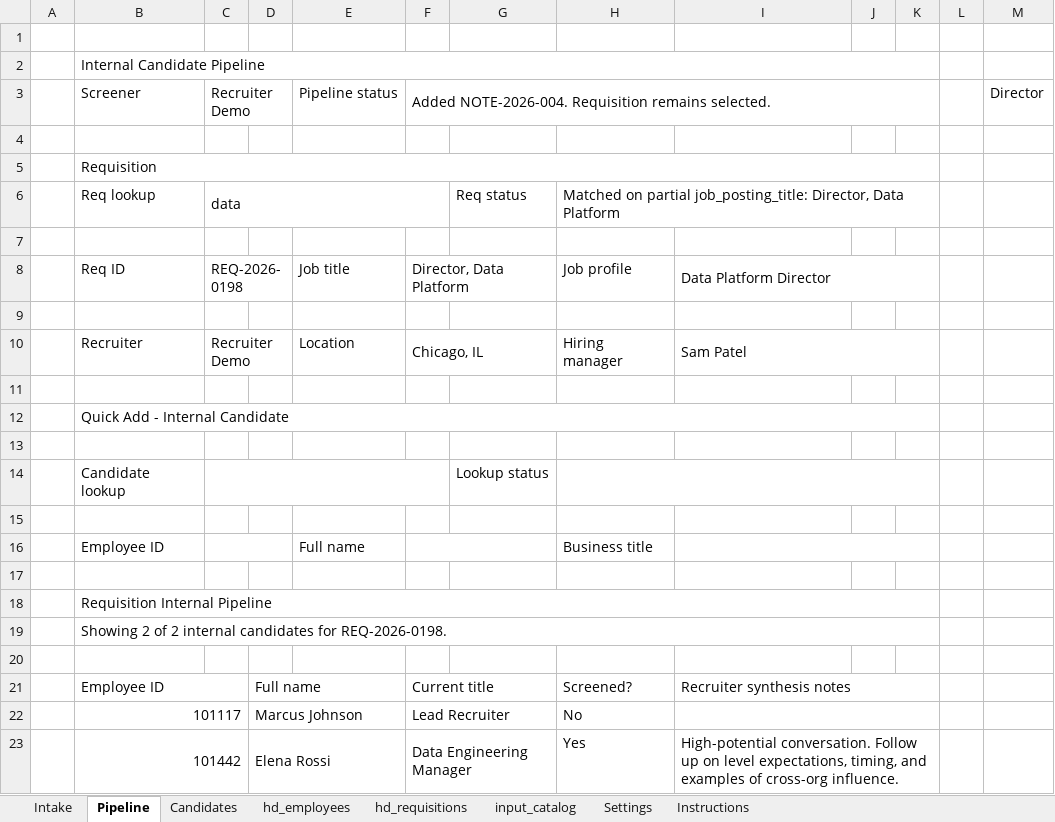
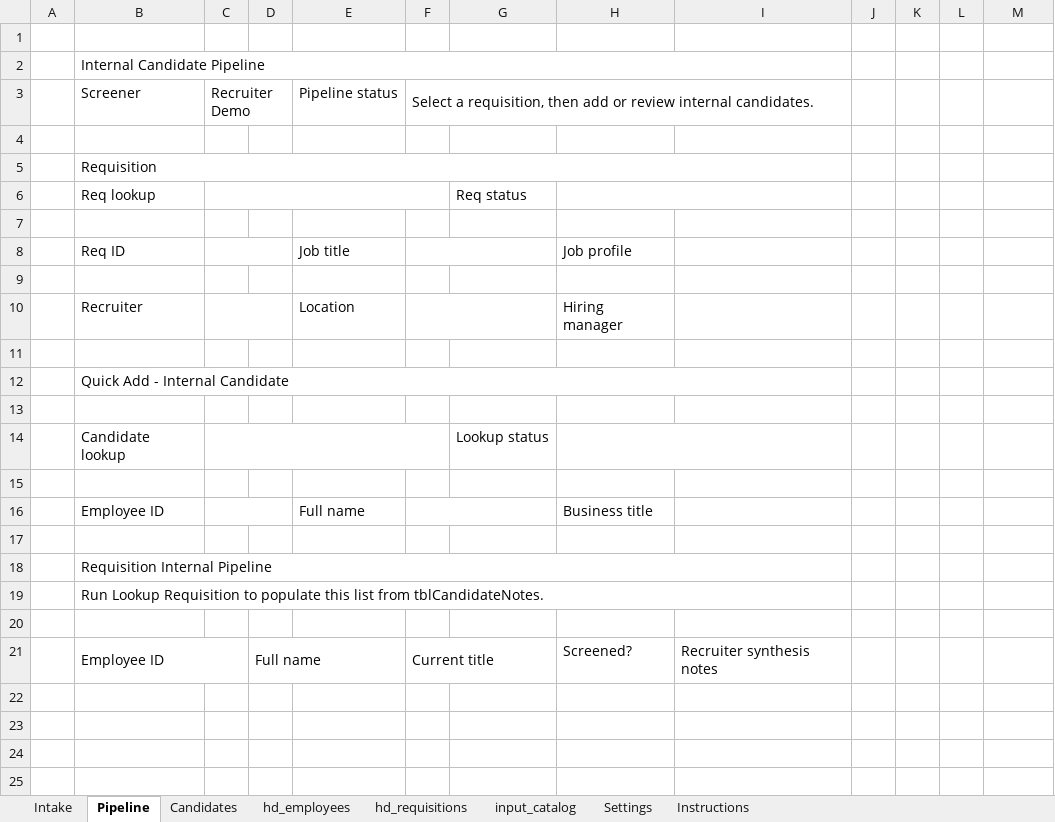
Before and after one commit to robertkelly024/excel-recruiter-notetaking-helper, an Excel workbook: outputs/recruiter_notetaking_helper/Recruiter_Notetaking_Helper_v3.xlsx, sheet Pipeline, drawn as a sheet; values as stored, in another font and other column widths than the file's, no cell formats; the diff names each change by its address in the sheet, - before the commit and + after, or states it on an @@ line.

Commit message:
Capture full source fields in candidate notes

```diff
--- a/outputs/recruiter_notetaking_helper/Recruiter_Notetaking_Helper_v3.xlsx (sheet Pipeline)
+++ b/outputs/recruiter_notetaking_helper/Recruiter_Notetaking_Helper_v3.xlsx (sheet Pipeline)
-B2:K2 merged
+B2:I2 merged
-F3: Added NOTE-2026-004. Requisition remains selected.
+F3: Select a requisition, then add or review internal candidates.
-F3:K3 merged
+F3:I3 merged
-M3: Director
+M3: (empty)
-B5:K5 merged
+B5:I5 merged
-C6: data
+C6: (empty)
-H6: Matched on partial job_posting_title: Director, Data Platform
+H6: (empty)
-H6:K6 merged
+H6:I6 merged
-C8: REQ-2026-0198
+C8: (empty)
-F8: Director, Data Platform
+F8: (empty)
-I8: Data Platform Director
+I8: (empty)
-I8:K8 merged
-C10: Recruiter Demo
+C10: (empty)
-F10: Chicago, IL
+F10: (empty)
-I10: Sam Patel
+I10: (empty)
-I10:K10 merged
-B12:K12 merged
+B12:I12 merged
-H14:K14 merged
+H14:I14 merged
-I16:K16 merged
-B18:K18 merged
+B18:I18 merged
-B19: Showing 2 of 2 internal candidates for REQ-2026-0198.
+B19: Run Lookup Requisition to populate this list from tblCandidateNotes.
-B19:K19 merged
+B19:I19 merged
-I21:K21 merged
-row 22:  | 101117 |  | Marcus Johnson |  | Lead Recruiter |  | No
-row 23:  | 101442 |  | Elena Rossi |  | Data Engineering Manager |  | Yes | High-potential conversation. Follow up on level expectations, timing, and examples of cross-org influence.
```
Also changed, not shown: sheet Candidates, sheet hd_employees, sheet Instructions, sheet Intake, cell formats, 10 other files.
